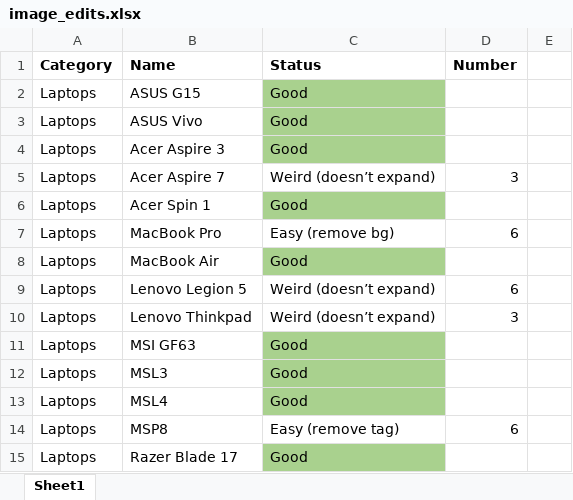
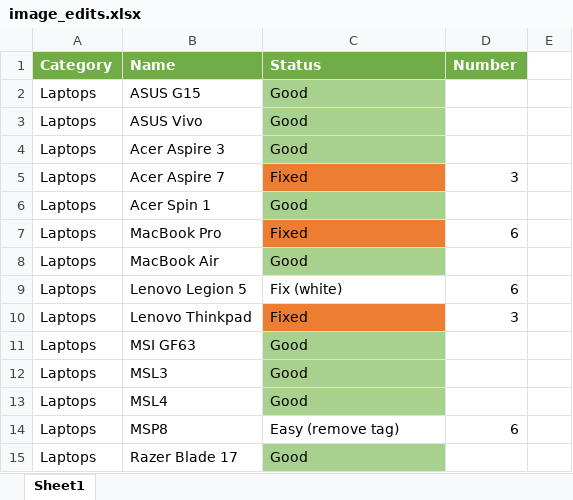
Before and after one commit to johnchen383/nolo, an Excel workbook: assets_raw/image_edits.xlsx, sheet Sheet1, drawn as a sheet; only a part is shown; values as stored, in another font and other column widths than the file's, no borders; the diff covers the shown part only; the diff names each change by its address in the sheet, - before the commit and + after, or states it on an @@ line.

```diff
--- a/assets_raw/image_edits.xlsx (sheet Sheet1)
+++ b/assets_raw/image_edits.xlsx (sheet Sheet1)
@@ A1:D1 fill: none → #70AD47, text colour: black → #FFFFFF @@
-C5 (Status): Weird (doesn’t expand)
+C5 (Status): Fixed
-C5 fill: none
+C5 fill: #ED7D31
-C7 (Status): Easy (remove bg)
+C7 (Status): Fixed
-C7 fill: none
+C7 fill: #ED7D31
-C9 (Status): Weird (doesn’t expand)
+C9 (Status): Fix (white)
-C10 (Status): Weird (doesn’t expand)
+C10 (Status): Fixed
-C10 fill: none
+C10 fill: #ED7D31
```
Also changed, not shown: 24 added rows elsewhere in this sheet, 2 other files.
